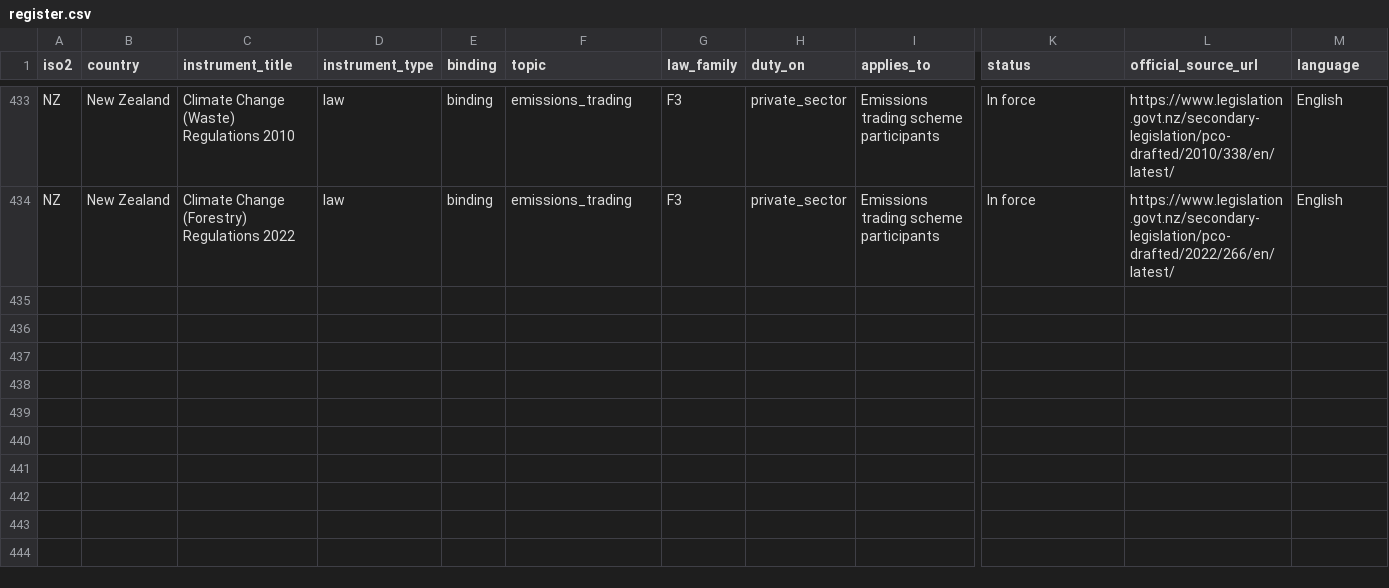
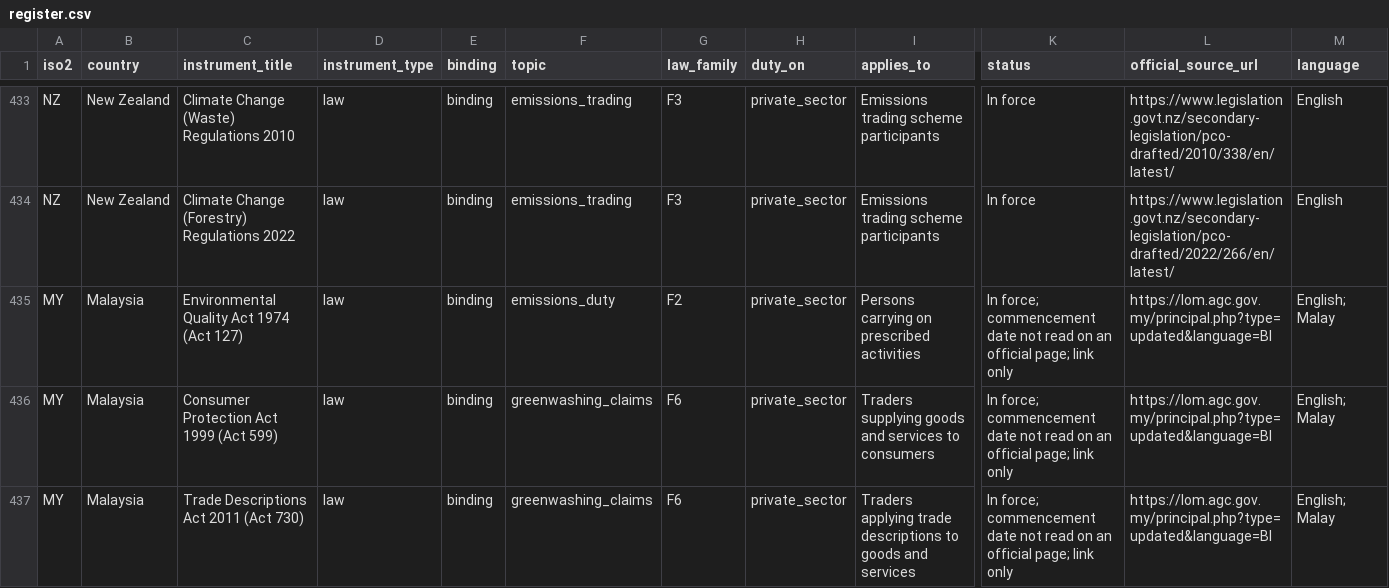
Before and after one commit to GoCarbonTracker-Hq/global-esg-law, a CSV file: register/register.csv, drawn as a sheet; only a part is shown, gaps mark what is left out; rows hold the shown columns only; the diff covers the shown part only; the diff names each change by its address in the sheet, - before the commit and + after, or states it on an @@ line.

```diff
--- a/register/register.csv
+++ b/register/register.csv
+row 435: MY | Malaysia | Environmental Quality Act 1974 (Act 127) | law | binding | emissions_duty | F2 | private_sector | Persons carrying on prescribed activities | In force; commencement date not read on an official page; link only | https://lom.agc.gov.my/principal.php?type=updated&language=BI | English; Malay
+row 436: MY | Malaysia | Consumer Protection Act 1999 (Act 599) | law | binding | greenwashing_claims | F6 | private_sector | Traders supplying goods and services to consumers | In force; commencement date not read on an official page; link only | https://lom.agc.gov.my/principal.php?type=updated&language=BI | English; Malay
+row 437: MY | Malaysia | Trade Descriptions Act 2011 (Act 730) | law | binding | greenwashing_claims | F6 | private_sector | Traders applying trade descriptions to goods and services | In force; commencement date not read on an official page; link only | https://lom.agc.gov.my/principal.php?type=updated&language=BI | English; Malay
```
Also changed, not shown: 2 added rows and 1 edited cell elsewhere in this file, 6 other files.
